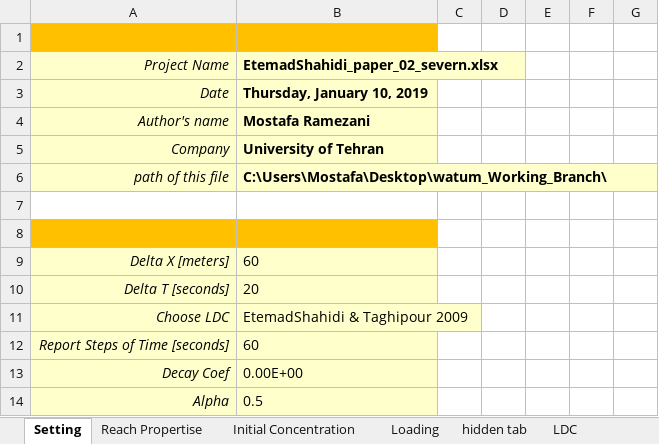
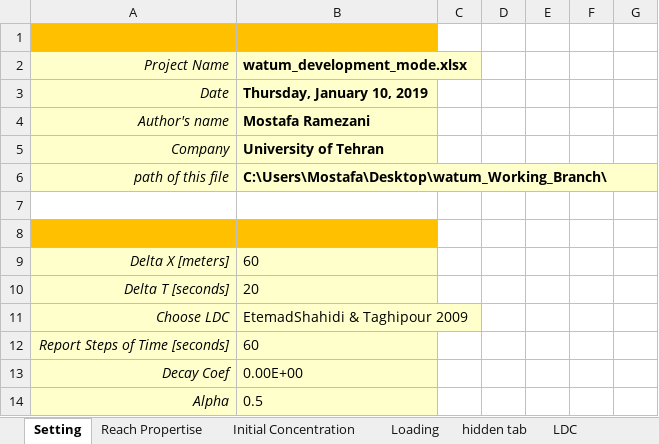
Before and after one commit to Riverchain/watum, an Excel workbook: EtemadShahidi_paper_02_severn.xlsx, sheet Setting, drawn as a sheet; values as stored, in another font and other column widths than the file's, no borders; the diff names each change by its address in the sheet, - before the commit and + after, or states it on an @@ line.

```diff
--- a/EtemadShahidi_paper_02_severn.xlsx (sheet Setting)
+++ b/EtemadShahidi_paper_02_severn.xlsx (sheet Setting)
-B2: EtemadShahidi_paper_02_severn.xlsx
+B2: watum_development_mode.xlsx
```
Also changed, not shown: watum_development_mode.xlsx, 2 other files.
